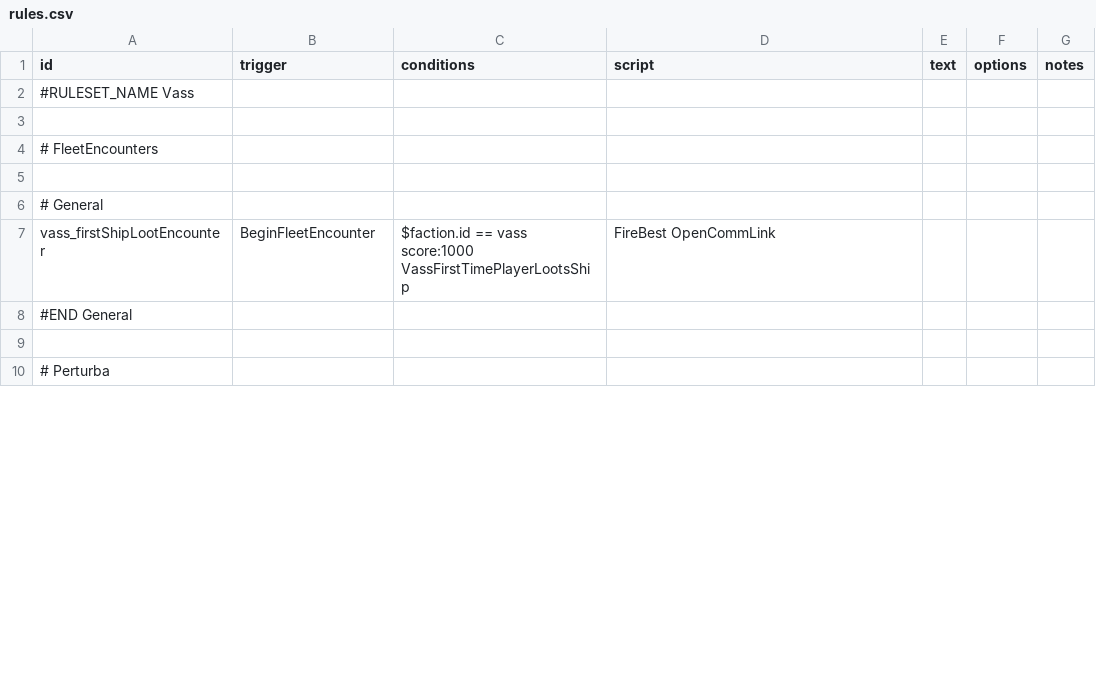
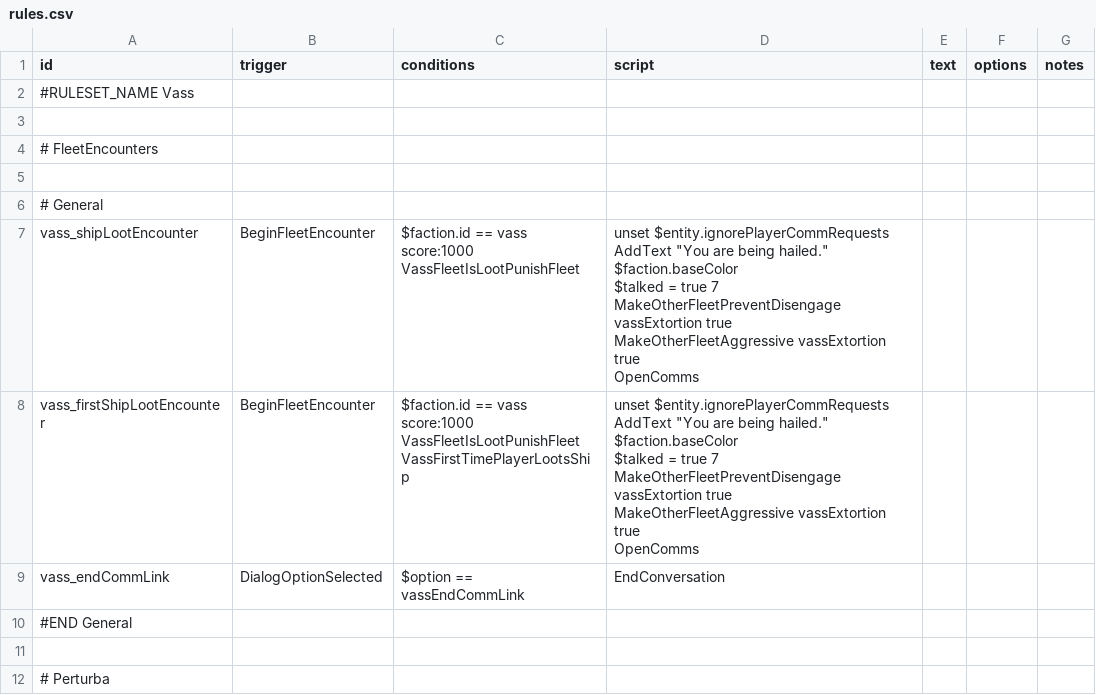
Before and after one commit to Nicke535/the-vass-public, a CSV file: data/campaign/rules.csv, drawn as a sheet; only a part is shown; the diff covers the shown part only.

Commit message:
Fixed issues with elite family plating, a lot of improvements to campaign events

```diff
--- a/data/campaign/rules.csv
+++ b/data/campaign/rules.csv
@@ -6,4 +6,18 @@ id,trigger,conditions,script,text,options,notes
 # General,,,,,,
-vass_firstShipLootEncounter,BeginFleetEncounter,"$faction.id == vass score:1000
-VassFirstTimePlayerLootsShip","FireBest OpenCommLink",,,
+vass_shipLootEncounter,BeginFleetEncounter,"$faction.id == vass score:1000
+VassFleetIsLootPunishFleet","unset $entity.ignorePlayerCommRequests
+AddText ""You are being hailed."" $faction.baseColor
+$talked = true 7
+MakeOtherFleetPreventDisengage vassExtortion true
+MakeOtherFleetAggressive vassExtortion true
+OpenComms",,,
+vass_firstShipLootEncounter,BeginFleetEncounter,"$faction.id == vass score:1000
+VassFleetIsLootPunishFleet
+VassFirstTimePlayerLootsShip","unset $entity.ignorePlayerCommRequests
+AddText ""You are being hailed."" $faction.baseColor
+$talked = true 7
+MakeOtherFleetPreventDisengage vassExtortion true
+MakeOtherFleetAggressive vassExtortion true
+OpenComms",,,
+vass_endCommLink,DialogOptionSelected,"$option == vassEndCommLink","EndConversation",,,
 "#END General",,,,,,
```
Also changed, not shown: 3 added rows and 3 edited cells elsewhere in this file, 12 other files.
